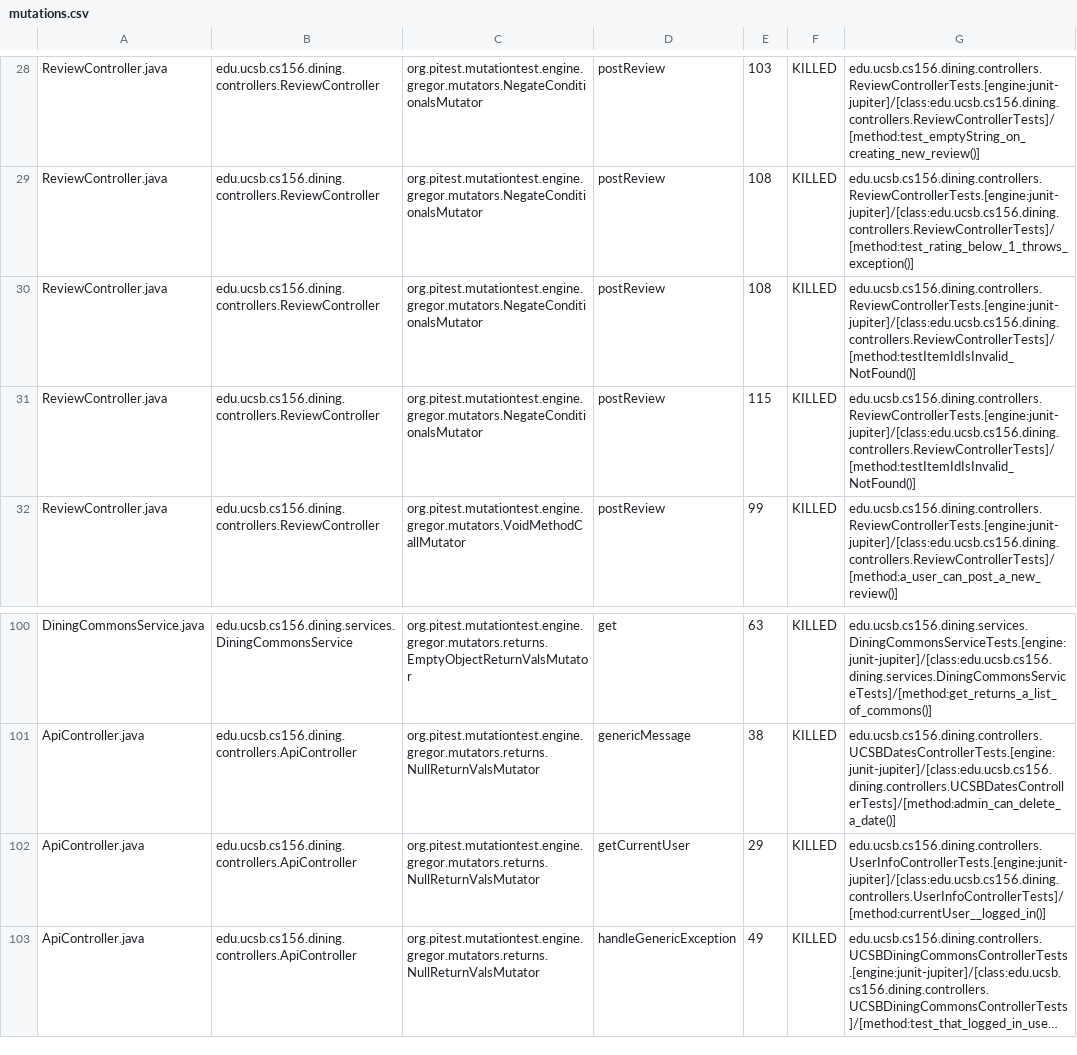
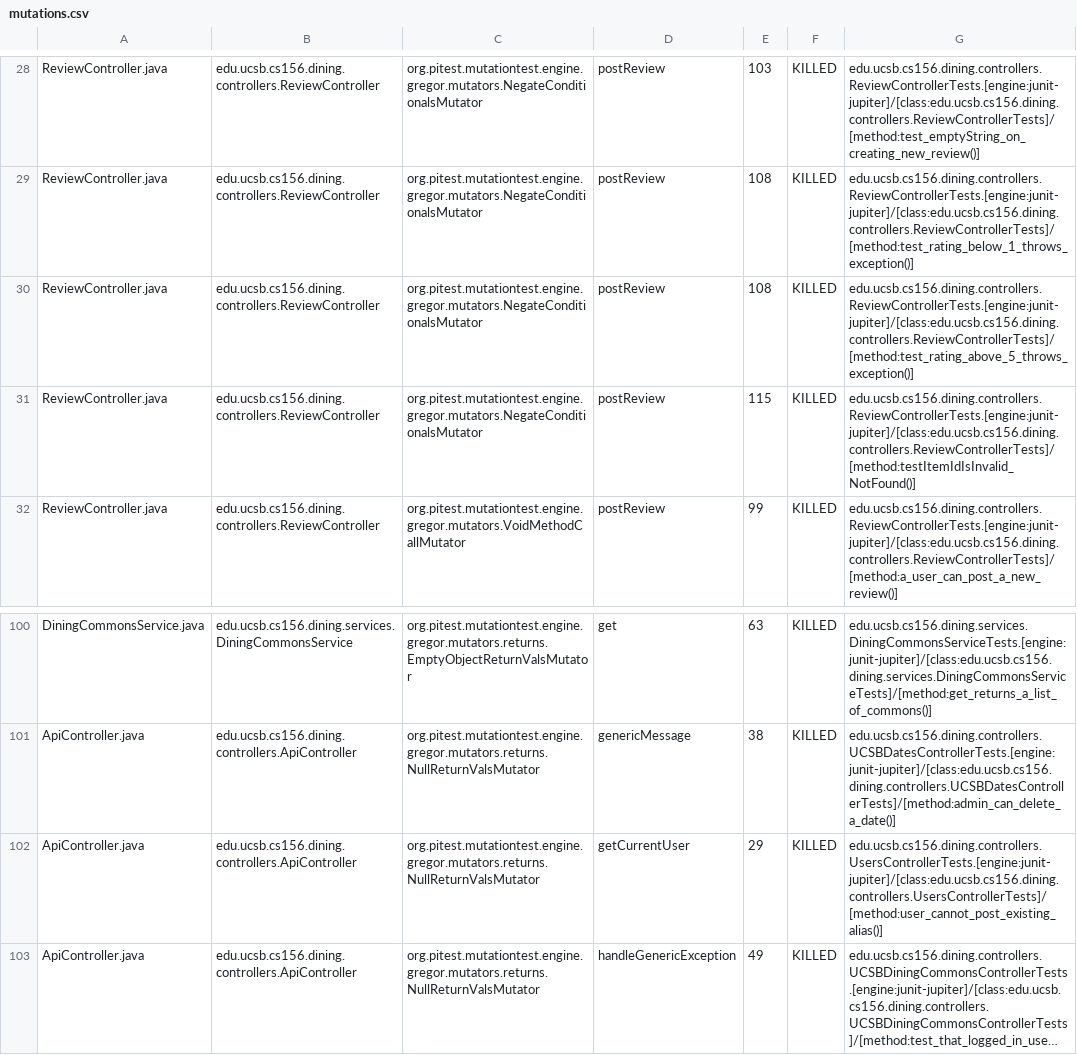
Before and after one commit to ucsb-cs156-f24/proj-dining-f24-16, a CSV file: prs/70/pitest/mutations.csv, drawn as a sheet; only a part is shown, gaps mark what is left out; long unchanged cells end in …; the diff names each change by its address in the sheet, - before the commit and + after, or states it on an @@ line.

Commit message:
Deploying to gh-pages from @ ucsb-cs156-f24/proj-dining-f24-16@ab63c126e6e618cc867e92aecc3119049b8ca3c4 🚀

```diff
--- a/prs/70/pitest/mutations.csv
+++ b/prs/70/pitest/mutations.csv
-G30: edu.ucsb.cs156.dining.controllers.ReviewControllerTests.[engine:junit-jupiter]/[class:edu.ucsb.cs156.dining.controllers.ReviewControllerTests]/[method:testItemIdIsInvalid_NotFound()]
+G30: edu.ucsb.cs156.dining.controllers.ReviewControllerTests.[engine:junit-jupiter]/[class:edu.ucsb.cs156.dining.controllers.ReviewControllerTests]/[method:test_rating_above_5_throws_exception()]
-G102: edu.ucsb.cs156.dining.controllers.UserInfoControllerTests.[engine:junit-jupiter]/[class:edu.ucsb.cs156.dining.controllers.UserInfoControllerTests]/[method:currentUser__logged_in()]
+G102: edu.ucsb.cs156.dining.controllers.UsersControllerTests.[engine:junit-jupiter]/[class:edu.ucsb.cs156.dining.controllers.UsersControllerTests]/[method:user_cannot_post_existing_alias()]
```
Also changed, not shown: 19 other files.
